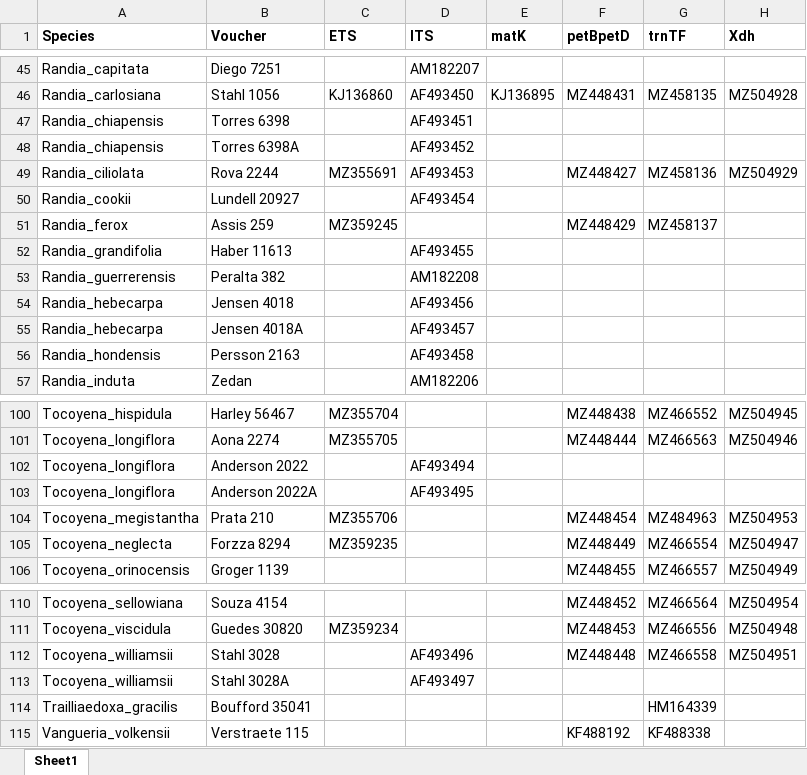
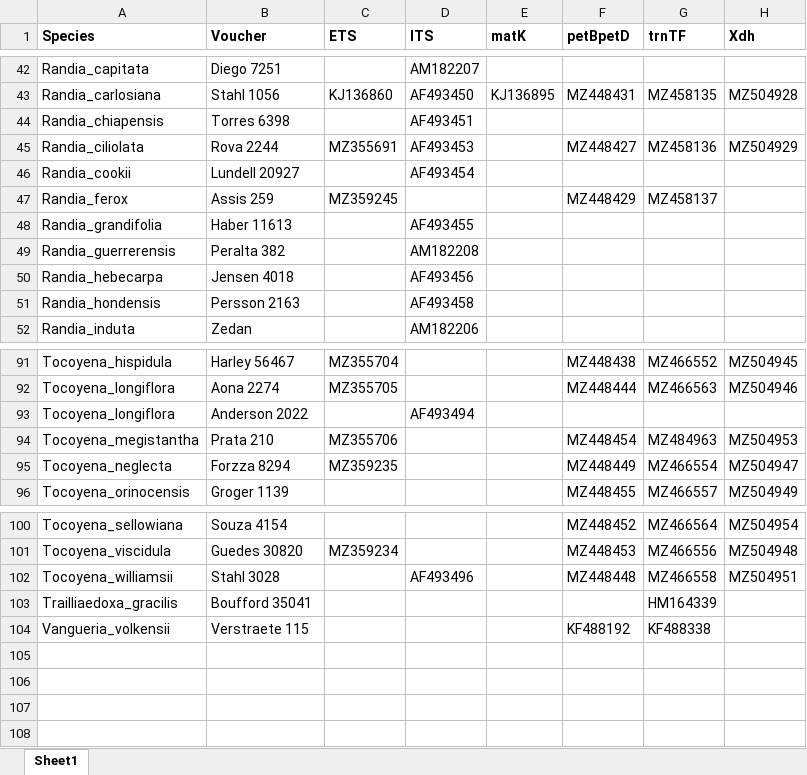
Before and after one commit to domingoscardoso/catGenes, an Excel workbook: data-raw/Spreadsheet/GenBank_accessions_Randia_clade_RUBIACEAE.xlsx, sheet Sheet1, drawn as a sheet; only a part is shown, gaps mark what is left out; values as stored, in another font and other column widths than the file's, no borders; the diff covers the shown part only; the diff names each change by its address in the sheet, - before the commit and + after, or states it on an @@ line.

```diff
--- a/data-raw/Spreadsheet/GenBank_accessions_Randia_clade_RUBIACEAE.xlsx (sheet Sheet1)
+++ b/data-raw/Spreadsheet/GenBank_accessions_Randia_clade_RUBIACEAE.xlsx (sheet Sheet1)
-row 48: Randia_chiapensis | Torres 6398A |  | AF493452
-row 55: Randia_hebecarpa | Jensen 4018A |  | AF493457
-row 103: Tocoyena_longiflora | Anderson 2022A |  | AF493495
-row 113: Tocoyena_williamsii | Stahl 3028A |  | AF493497
```
Also changed, not shown: 7 removed rows elsewhere in this sheet, inst/Spreadsheet/GenBank_accessions_Randia_clade_RUBIACEAE.xlsx, 4 other files.
